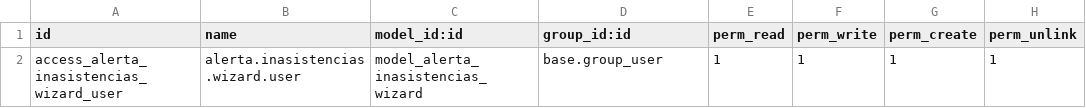
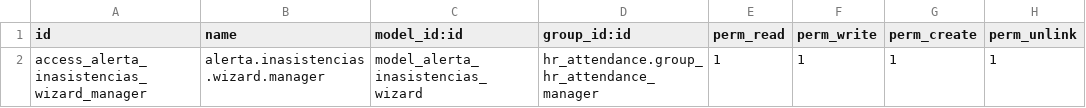
Before and after one commit to Gabrielr23/Proimpo, a CSV file: alerta_inasistencias_correo/security/ir.model.access.csv, drawn as a sheet.

Commit message:
Update alerta_inasistencias_correo

```diff
--- a/alerta_inasistencias_correo/security/ir.model.access.csv
+++ b/alerta_inasistencias_correo/security/ir.model.access.csv
@@ -1,2 +1,2 @@
 id,name,model_id:id,group_id:id,perm_read,perm_write,perm_create,perm_unlink
-access_alerta_inasistencias_wizard_user,alerta.inasistencias.wizard.user,model_alerta_inasistencias_wizard,base.group_user,1,1,1,1
+access_alerta_inasistencias_wizard_manager,alerta.inasistencias.wizard.manager,model_alerta_inasistencias_wizard,hr_attendance.group_hr_attendance_manager,1,1,1,1
```
Also changed, not shown: 4 other files.
